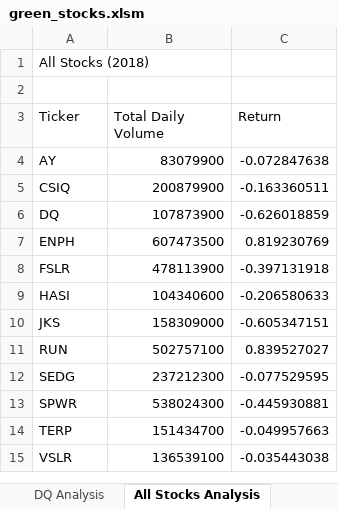
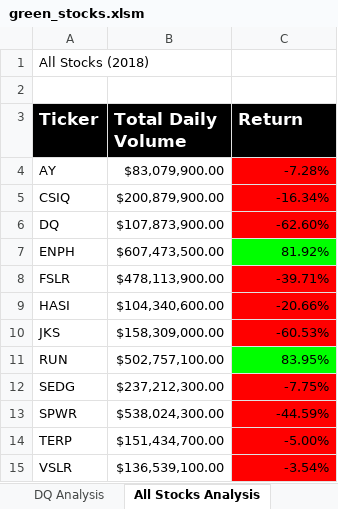
Before and after one commit to krockway/stock-analysis, an Excel workbook: green_stocks.xlsm, sheet All Stocks Analysis, drawn as a sheet; values as stored, in another font and other column widths than the file's, no borders; the diff names each change by its address in the sheet, - before the commit and + after, or states it on an @@ line.

Commit message:
Added formatting & conditional formatting to analysis table

```diff
--- a/green_stocks.xlsm (sheet All Stocks Analysis)
+++ b/green_stocks.xlsm (sheet All Stocks Analysis)
@@ A3:C3 fill: none → #000000, bold: off → on, text colour: black → #FFFFFF, text size: larger @@
-B4 (Total Daily Volume): 83079900
+B4 (Total Daily Volume): $83,079,900.00
-C4 (Return): -0.072847638
+C4 (Return): -7.28%
-C4:C6 fill: none
+C4:C6 fill: #FF0000
-B5 (Total Daily Volume): 200879900
+B5 (Total Daily Volume): $200,879,900.00
-C5 (Return): -0.163360511
+C5 (Return): -16.34%
-B6 (Total Daily Volume): 107873900
+B6 (Total Daily Volume): $107,873,900.00
-C6 (Return): -0.626018859
+C6 (Return): -62.60%
-B7 (Total Daily Volume): 607473500
+B7 (Total Daily Volume): $607,473,500.00
-C7 (Return): 0.819230769
+C7 (Return): 81.92%
-C7 fill: none
+C7 fill: #00FF00
-B8 (Total Daily Volume): 478113900
+B8 (Total Daily Volume): $478,113,900.00
-C8 (Return): -0.397131918
+C8 (Return): -39.71%
-C8:C10 fill: none
+C8:C10 fill: #FF0000
-B9 (Total Daily Volume): 104340600
+B9 (Total Daily Volume): $104,340,600.00
-C9 (Return): -0.206580633
+C9 (Return): -20.66%
-B10 (Total Daily Volume): 158309000
+B10 (Total Daily Volume): $158,309,000.00
-C10 (Return): -0.605347151
+C10 (Return): -60.53%
-B11 (Total Daily Volume): 502757100
+B11 (Total Daily Volume): $502,757,100.00
-C11 (Return): 0.839527027
+C11 (Return): 83.95%
-C11 fill: none
+C11 fill: #00FF00
-B12 (Total Daily Volume): 237212300
+B12 (Total Daily Volume): $237,212,300.00
-C12 (Return): -0.077529595
+C12 (Return): -7.75%
-C12:C15 fill: none
+C12:C15 fill: #FF0000
-B13 (Total Daily Volume): 538024300
+B13 (Total Daily Volume): $538,024,300.00
-C13 (Return): -0.445930881
+C13 (Return): -44.59%
-B14 (Total Daily Volume): 151434700
+B14 (Total Daily Volume): $151,434,700.00
-C14 (Return): -0.049957663
+C14 (Return): -5.00%
-B15 (Total Daily Volume): 136539100
+B15 (Total Daily Volume): $136,539,100.00
-C15 (Return): -0.035443038
+C15 (Return): -3.54%
```
